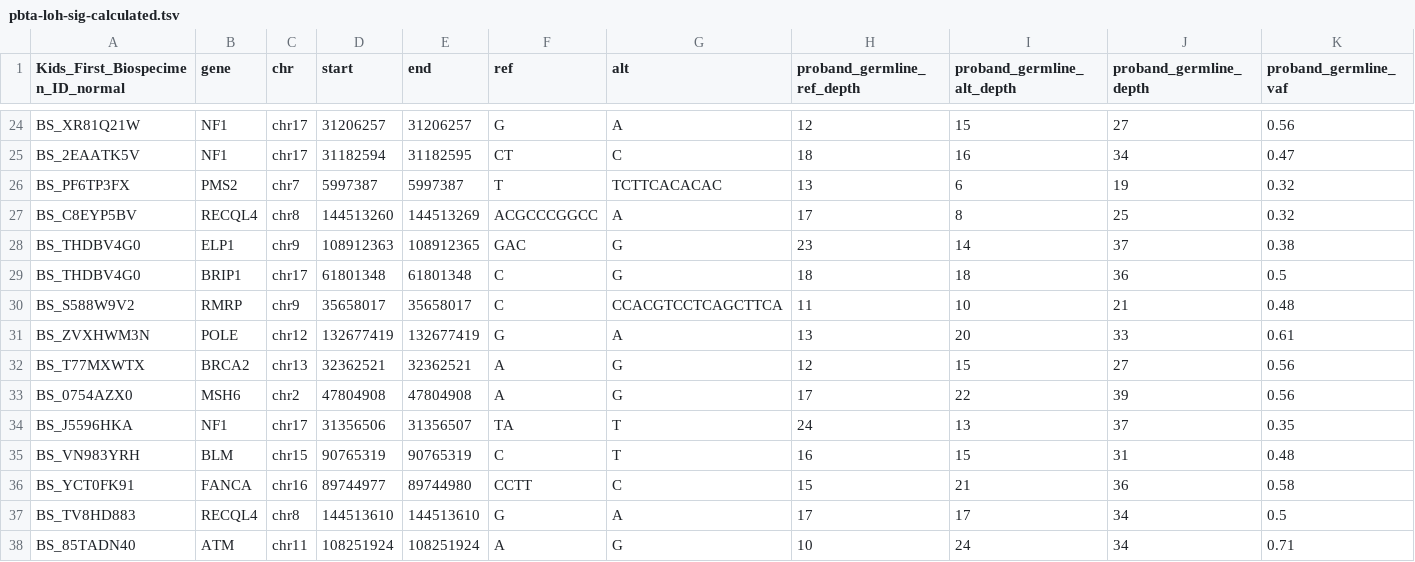
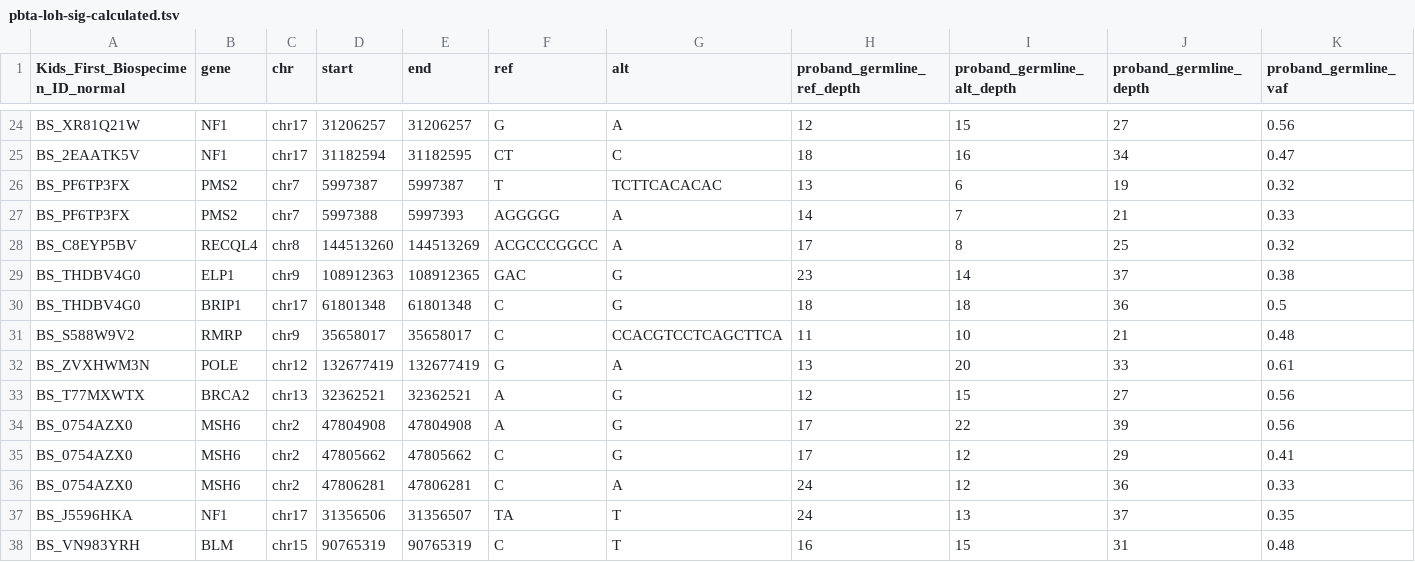
Before and after one commit to diskin-lab-chop/pbta-germline-somatic, a TSV file: analyses/two-hits/results/pbta-loh-sig-calculated.tsv, drawn as a sheet; only a part is shown, gaps mark what is left out; the shorter side is filled out with more unchanged rows; rows hold the shown columns only; the diff names each change by its address in the sheet, - before the commit and + after, or states it on an @@ line.

Commit message:
retain all unique variants for loh scoring

```diff
--- a/analyses/two-hits/results/pbta-loh-sig-calculated.tsv
+++ b/analyses/two-hits/results/pbta-loh-sig-calculated.tsv
+row 27: BS_PF6TP3FX | PMS2 | chr7 | 5997388 | 5997393 | AGGGGG | A | 14 | 7 | 21 | 0.33
+row 35: BS_0754AZX0 | MSH6 | chr2 | 47805662 | 47805662 | C | G | 17 | 12 | 29 | 0.41
+row 36: BS_0754AZX0 | MSH6 | chr2 | 47806281 | 47806281 | C | A | 24 | 12 | 36 | 0.33
```
Also changed, not shown: analyses/two-hits/results/germline-somatic-cnv-loh-cpgs.tsv, 7 other files.
